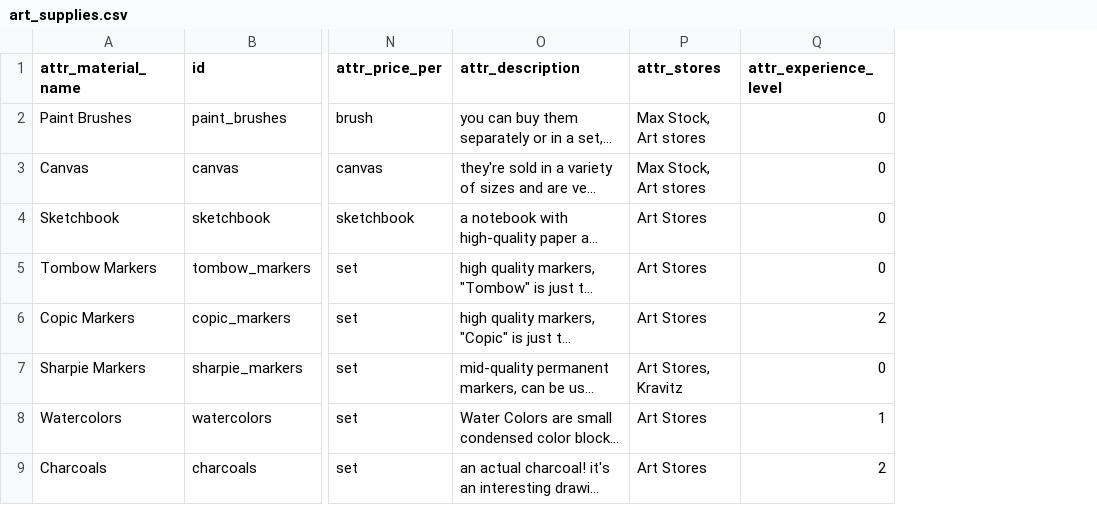
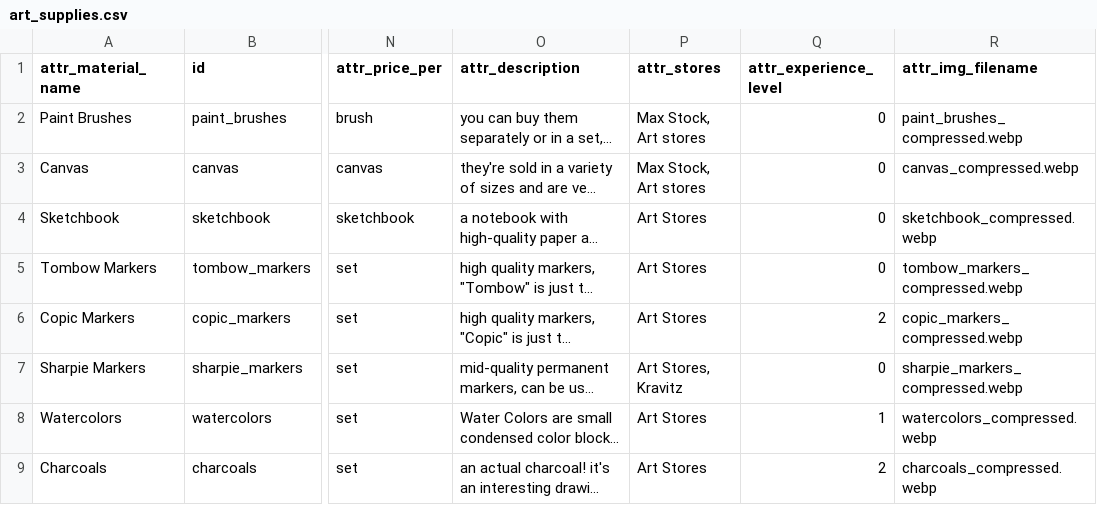
Before and after one commit to evoosa/i_need_art_supplies_help, a CSV file: backend/art_supplies/art_supplies.csv, drawn as a sheet; only a part is shown, gaps mark what is left out; long unchanged cells end in …; the diff covers the shown part only; the diff names each change by its address in the sheet, - before the commit and + after, or states it on an @@ line.

```diff
--- a/backend/art_supplies/art_supplies.csv
+++ b/backend/art_supplies/art_supplies.csv
+column R (attr_img_filename), rows 2-9: paint_brushes_compressed.webp | canvas_compressed.webp | sketchbook_compressed.webp | tombow_markers_compressed.webp | copic_markers_compressed.webp | sharpie_markers_compressed.webp | watercolors_compressed.webp | charcoals_compressed.webp
```
Also changed, not shown: 10 edited cells elsewhere in this file, 3 other files.
